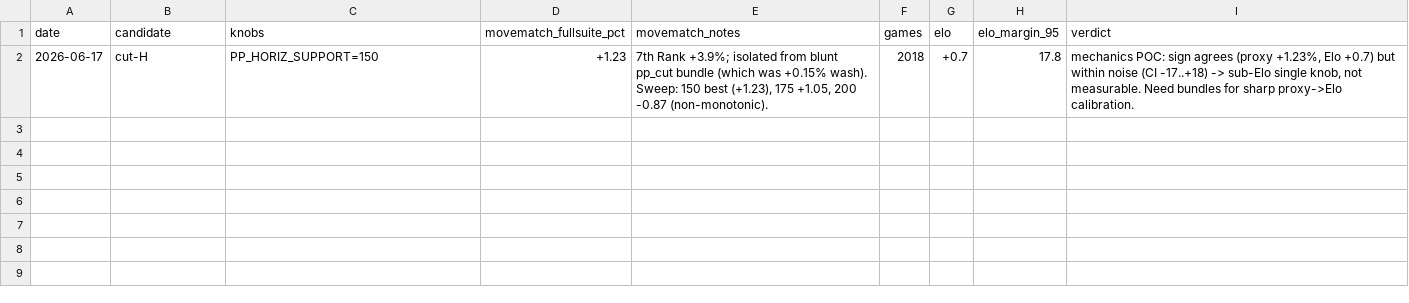
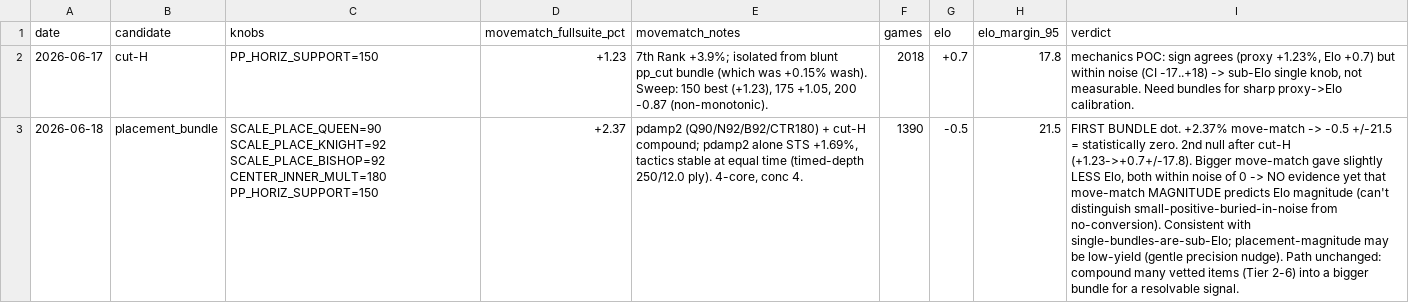
Before and after one commit to Ranuja01/Chess-Engine, a CSV file: NN Engine/selfplay/tune_data/proxy_elo.csv, drawn as a sheet; the diff names each change by its address in the sheet, - before the commit and + after, or states it on an @@ line.

```diff
--- a/NN Engine/selfplay/tune_data/proxy_elo.csv
+++ b/NN Engine/selfplay/tune_data/proxy_elo.csv
+row 3: 2026-06-18 | placement_bundle | SCALE_PLACE_QUEEN=90 SCALE_PLACE_KNIGHT=92 SCALE_PLACE_BISHOP=92 CENTER_INNER_MULT=180 PP_HORIZ_SUPPORT=150 | +2.37 | pdamp2 (Q90/N92/B92/CTR180) + cut-H compound; pdamp2 alone STS +1.69%, tactics stable at equal time (timed-depth 250/12.0 ply). 4-core, conc 4. | 1390 | -0.5 | 21.5 | FIRST BUNDLE dot. +2.37% move-match -> -0.5 +/-21.5 = statistically zero. 2nd null after cut-H (+1.23->+0.7+/-17.8). Bigger move-match gave slightly LESS Elo, both within noise of 0 -> NO evidence yet that move-match MAGNITUDE predicts Elo magnitude (can't distinguish small-positive-buried-in-noise from no-conversion). Consistent with single-bundles-are-sub-Elo; placement-magnitude may be low-yield (gentle precision nudge). Path unchanged: compound many vetted items (Tier 2-6) into a bigger bundle for a resolvable signal.
```
Also changed, not shown: 32 other files.
